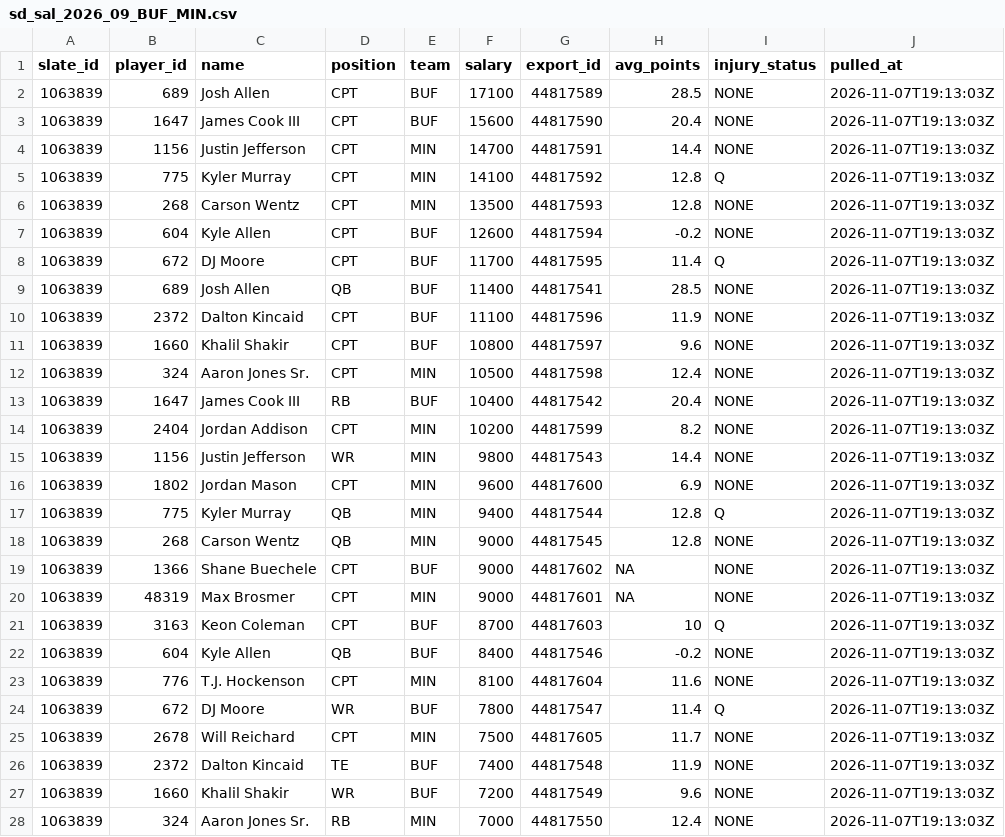
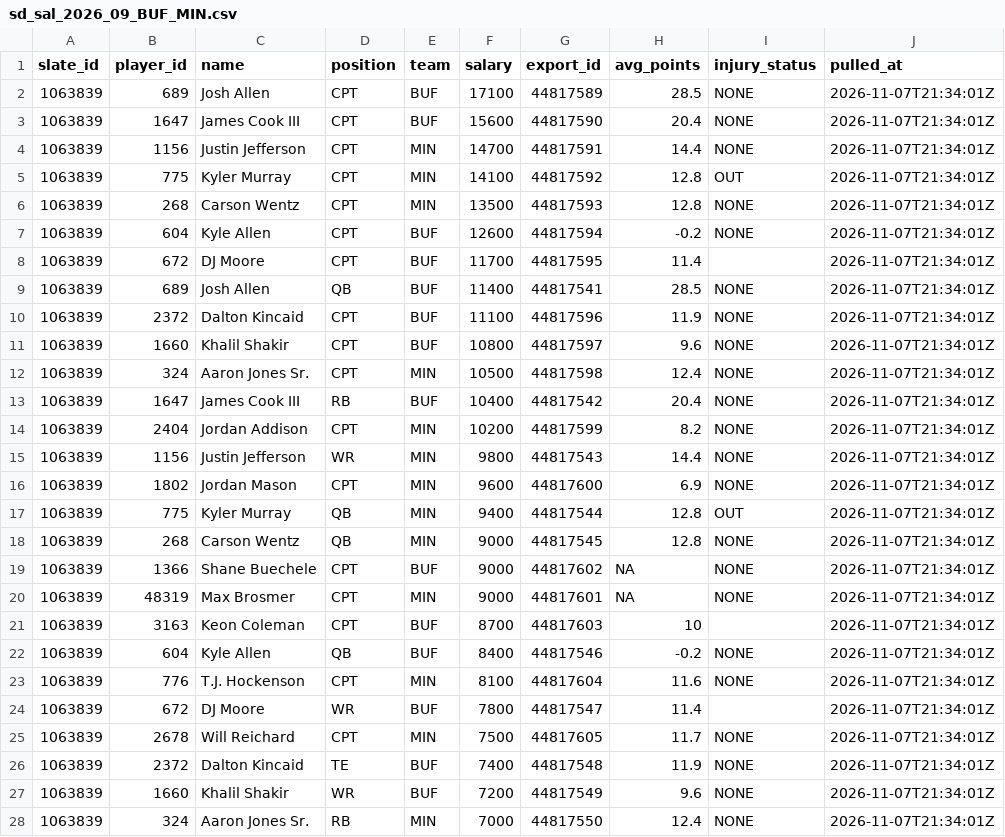
Before and after one commit to andrew-w-schroeder/dst-site, a CSV file: data/dfs/showdown/live/sd_sal_2026_09_BUF_MIN.csv, drawn as a sheet; only a part is shown; the diff covers the shown part only.

```diff
--- a/data/dfs/showdown/live/sd_sal_2026_09_BUF_MIN.csv
+++ b/data/dfs/showdown/live/sd_sal_2026_09_BUF_MIN.csv
@@ -1,28 +1,28 @@
 "slate_id","player_id","name","position","team","salary","export_id","avg_points","injury_status","pulled_at"
-1063839,689,"Josh Allen","CPT","BUF",17100,"44817589",28.5,"NONE","2026-11-07T19:13:03Z"
-1063839,1647,"James Cook III","CPT","BUF",15600,"44817590",20.4,"NONE","2026-11-07T19:13:03Z"
-1063839,1156,"Justin Jefferson","CPT","MIN",14700,"44817591",14.4,"NONE","2026-11-07T19:13:03Z"
-1063839,775,"Kyler Murray","CPT","MIN",14100,"44817592",12.8,"Q","2026-11-07T19:13:03Z"
-1063839,268,"Carson Wentz","CPT","MIN",13500,"44817593",12.8,"NONE","2026-11-07T19:13:03Z"
-1063839,604,"Kyle Allen","CPT","BUF",12600,"44817594",-0.2,"NONE","2026-11-07T19:13:03Z"
-1063839,672,"DJ Moore","CPT","BUF",11700,"44817595",11.4,"Q","2026-11-07T19:13:03Z"
-1063839,689,"Josh Allen","QB","BUF",11400,"44817541",28.5,"NONE","2026-11-07T19:13:03Z"
-1063839,2372,"Dalton Kincaid","CPT","BUF",11100,"44817596",11.9,"NONE","2026-11-07T19:13:03Z"
-1063839,1660,"Khalil Shakir","CPT","BUF",10800,"44817597",9.6,"NONE","2026-11-07T19:13:03Z"
-1063839,324,"Aaron Jones Sr.","CPT","MIN",10500,"44817598",12.4,"NONE","2026-11-07T19:13:03Z"
-1063839,1647,"James Cook III","RB","BUF",10400,"44817542",20.4,"NONE","2026-11-07T19:13:03Z"
-1063839,2404,"Jordan Addison","CPT","MIN",10200,"44817599",8.2,"NONE","2026-11-07T19:13:03Z"
-1063839,1156,"Justin Jefferson","WR","MIN",9800,"44817543",14.4,"NONE","2026-11-07T19:13:03Z"
-1063839,1802,"Jordan Mason","CPT","MIN",9600,"44817600",6.9,"NONE","2026-11-07T19:13:03Z"
-1063839,775,"Kyler Murray","QB","MIN",9400,"44817544",12.8,"Q","2026-11-07T19:13:03Z"
-1063839,268,"Carson Wentz","QB","MIN",9000,"44817545",12.8,"NONE","2026-11-07T19:13:03Z"
-1063839,1366,"Shane Buechele","CPT","BUF",9000,"44817602",NA,"NONE","2026-11-07T19:13:03Z"
-1063839,48319,"Max Brosmer","CPT","MIN",9000,"44817601",NA,"NONE","2026-11-07T19:13:03Z"
-1063839,3163,"Keon Coleman","CPT","BUF",8700,"44817603",10,"Q","2026-11-07T19:13:03Z"
-1063839,604,"Kyle Allen","QB","BUF",8400,"44817546",-0.2,"NONE","2026-11-07T19:13:03Z"
-1063839,776,"T.J. Hockenson","CPT","MIN",8100,"44817604",11.6,"NONE","2026-11-07T19:13:03Z"
-1063839,672,"DJ Moore","WR","BUF",7800,"44817547",11.4,"Q","2026-11-07T19:13:03Z"
-1063839,2678,"Will Reichard","CPT","MIN",7500,"44817605",11.7,"NONE","2026-11-07T19:13:03Z"
-1063839,2372,"Dalton Kincaid","TE","BUF",7400,"44817548",11.9,"NONE","2026-11-07T19:13:03Z"
-1063839,1660,"Khalil Shakir","WR","BUF",7200,"44817549",9.6,"NONE","2026-11-07T19:13:03Z"
-1063839,324,"Aaron Jones Sr.","RB","MIN",7000,"44817550",12.4,"NONE","2026-11-07T19:13:03Z"
+1063839,689,"Josh Allen","CPT","BUF",17100,"44817589",28.5,"NONE","2026-11-07T21:34:01Z"
+1063839,1647,"James Cook III","CPT","BUF",15600,"44817590",20.4,"NONE","2026-11-07T21:34:01Z"
+1063839,1156,"Justin Jefferson","CPT","MIN",14700,"44817591",14.4,"NONE","2026-11-07T21:34:01Z"
+1063839,775,"Kyler Murray","CPT","MIN",14100,"44817592",12.8,"OUT","2026-11-07T21:34:01Z"
+1063839,268,"Carson Wentz","CPT","MIN",13500,"44817593",12.8,"NONE","2026-11-07T21:34:01Z"
+1063839,604,"Kyle Allen","CPT","BUF",12600,"44817594",-0.2,"NONE","2026-11-07T21:34:01Z"
+1063839,672,"DJ Moore","CPT","BUF",11700,"44817595",11.4,"","2026-11-07T21:34:01Z"
+1063839,689,"Josh Allen","QB","BUF",11400,"44817541",28.5,"NONE","2026-11-07T21:34:01Z"
+1063839,2372,"Dalton Kincaid","CPT","BUF",11100,"44817596",11.9,"NONE","2026-11-07T21:34:01Z"
+1063839,1660,"Khalil Shakir","CPT","BUF",10800,"44817597",9.6,"NONE","2026-11-07T21:34:01Z"
+1063839,324,"Aaron Jones Sr.","CPT","MIN",10500,"44817598",12.4,"NONE","2026-11-07T21:34:01Z"
+1063839,1647,"James Cook III","RB","BUF",10400,"44817542",20.4,"NONE","2026-11-07T21:34:01Z"
+1063839,2404,"Jordan Addison","CPT","MIN",10200,"44817599",8.2,"NONE","2026-11-07T21:34:01Z"
+1063839,1156,"Justin Jefferson","WR","MIN",9800,"44817543",14.4,"NONE","2026-11-07T21:34:01Z"
+1063839,1802,"Jordan Mason","CPT","MIN",9600,"44817600",6.9,"NONE","2026-11-07T21:34:01Z"
+1063839,775,"Kyler Murray","QB","MIN",9400,"44817544",12.8,"OUT","2026-11-07T21:34:01Z"
+1063839,268,"Carson Wentz","QB","MIN",9000,"44817545",12.8,"NONE","2026-11-07T21:34:01Z"
+1063839,1366,"Shane Buechele","CPT","BUF",9000,"44817602",NA,"NONE","2026-11-07T21:34:01Z"
+1063839,48319,"Max Brosmer","CPT","MIN",9000,"44817601",NA,"NONE","2026-11-07T21:34:01Z"
+1063839,3163,"Keon Coleman","CPT","BUF",8700,"44817603",10,"","2026-11-07T21:34:01Z"
+1063839,604,"Kyle Allen","QB","BUF",8400,"44817546",-0.2,"NONE","2026-11-07T21:34:01Z"
+1063839,776,"T.J. Hockenson","CPT","MIN",8100,"44817604",11.6,"NONE","2026-11-07T21:34:01Z"
+1063839,672,"DJ Moore","WR","BUF",7800,"44817547",11.4,"","2026-11-07T21:34:01Z"
+1063839,2678,"Will Reichard","CPT","MIN",7500,"44817605",11.7,"NONE","2026-11-07T21:34:01Z"
+1063839,2372,"Dalton Kincaid","TE","BUF",7400,"44817548",11.9,"NONE","2026-11-07T21:34:01Z"
+1063839,1660,"Khalil Shakir","WR","BUF",7200,"44817549",9.6,"NONE","2026-11-07T21:34:01Z"
+1063839,324,"Aaron Jones Sr.","RB","MIN",7000,"44817550",12.4,"NONE","2026-11-07T21:34:01Z"
```
Also changed, not shown: 74 edited cells elsewhere in this file, data/dfs/dfs_proj_2026_wk09.csv, data/lines/ecr_history.csv, 45 other files.
